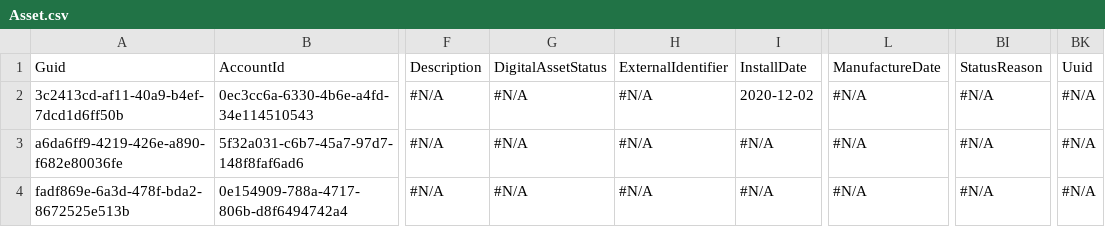
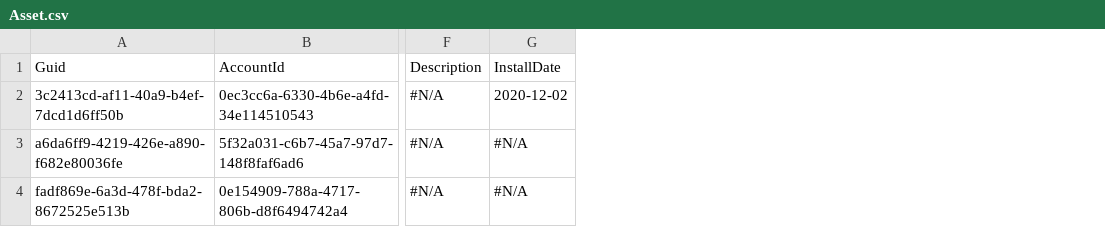
Before and after one commit to Prodlymoover/CPQ-Test-27, a CSV file: Asset.csv, drawn as a sheet; only a part is shown, gaps mark what is left out; the diff names each change by its address in the sheet, - before the commit and + after, or states it on an @@ line.

```diff
--- a/Asset.csv
+++ b/Asset.csv
-column G, rows 1-4: DigitalAssetStatus | #N/A | #N/A | #N/A
-column H, rows 1-4: ExternalIdentifier | #N/A | #N/A | #N/A
-column L, rows 1-4: ManufactureDate | #N/A | #N/A | #N/A
-column BI, rows 1-4: StatusReason | #N/A | #N/A | #N/A
-column BK, rows 1-4: Uuid | #N/A | #N/A | #N/A
```
Also changed, not shown: Account.csv, Lead.csv.
